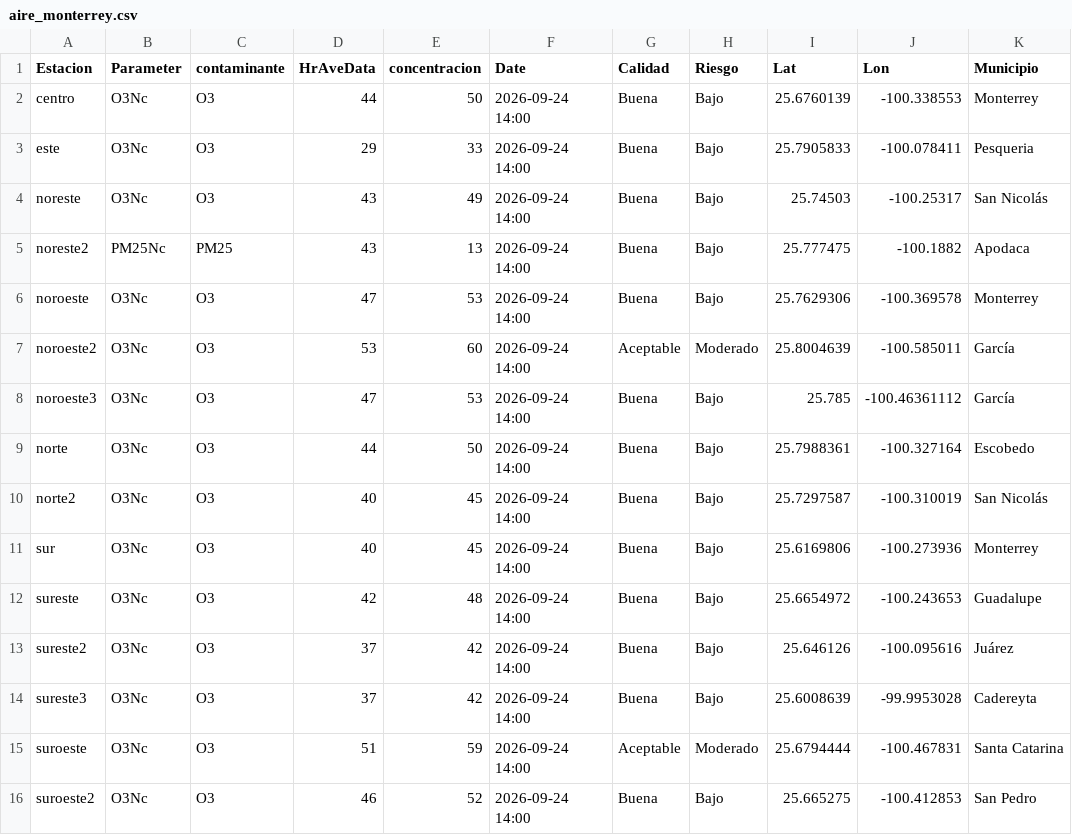
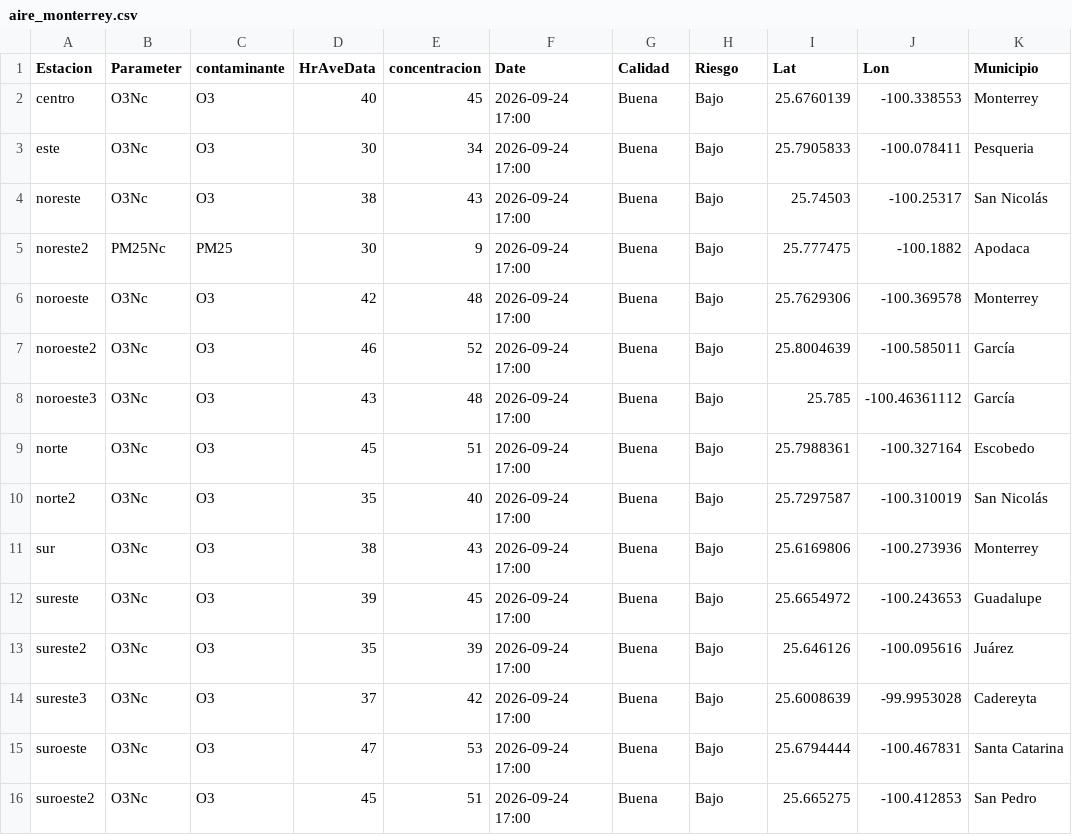
Before and after one commit to LuisRodarteC/AIRENL, a CSV file: aire_monterrey.csv, drawn as a sheet; only a part is shown; the diff names each change by its address in the sheet, - before the commit and + after, or states it on an @@ line.

```diff
--- a/aire_monterrey.csv
+++ b/aire_monterrey.csv
-D2 (HrAveData): 44
+D2 (HrAveData): 40
-E2 (concentracion): 50
+E2 (concentracion): 45
-F2:F16 (Date): 2026-09-24 14:00
+F2:F16 (Date): 2026-09-24 17:00
-D3 (HrAveData): 29
+D3 (HrAveData): 30
-E3 (concentracion): 33
+E3 (concentracion): 34
-D4 (HrAveData): 43
+D4 (HrAveData): 38
-E4 (concentracion): 49
+E4 (concentracion): 43
-D5 (HrAveData): 43
+D5 (HrAveData): 30
-E5 (concentracion): 13
+E5 (concentracion): 9
-D6 (HrAveData): 47
+D6 (HrAveData): 42
-E6 (concentracion): 53
+E6 (concentracion): 48
-D7 (HrAveData): 53
+D7 (HrAveData): 46
-E7 (concentracion): 60
+E7 (concentracion): 52
-G7 (Calidad): Aceptable
+G7 (Calidad): Buena
-H7 (Riesgo): Moderado
+H7 (Riesgo): Bajo
-D8 (HrAveData): 47
+D8 (HrAveData): 43
-E8 (concentracion): 53
+E8 (concentracion): 48
-D9 (HrAveData): 44
+D9 (HrAveData): 45
-E9 (concentracion): 50
+E9 (concentracion): 51
-D10 (HrAveData): 40
+D10 (HrAveData): 35
-E10 (concentracion): 45
+E10 (concentracion): 40
-D11 (HrAveData): 40
+D11 (HrAveData): 38
-E11 (concentracion): 45
+E11 (concentracion): 43
-D12 (HrAveData): 42
+D12 (HrAveData): 39
-E12 (concentracion): 48
+E12 (concentracion): 45
-D13 (HrAveData): 37
+D13 (HrAveData): 35
-E13 (concentracion): 42
+E13 (concentracion): 39
-D15 (HrAveData): 51
+D15 (HrAveData): 47
-E15 (concentracion): 59
+E15 (concentracion): 53
-G15 (Calidad): Aceptable
+G15 (Calidad): Buena
-H15 (Riesgo): Moderado
+H15 (Riesgo): Bajo
-D16 (HrAveData): 46
+D16 (HrAveData): 45
-E16 (concentracion): 52
+E16 (concentracion): 51
```
Also changed, not shown: aire_indice_api_ancho.csv, 1 other file.
